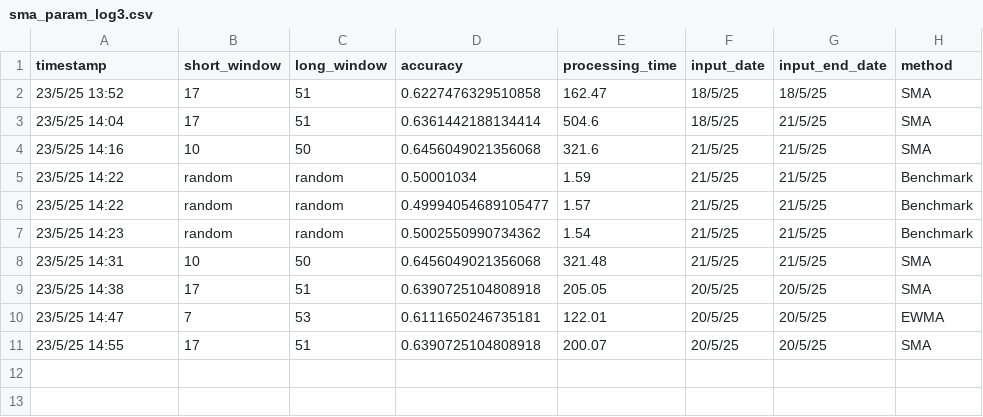
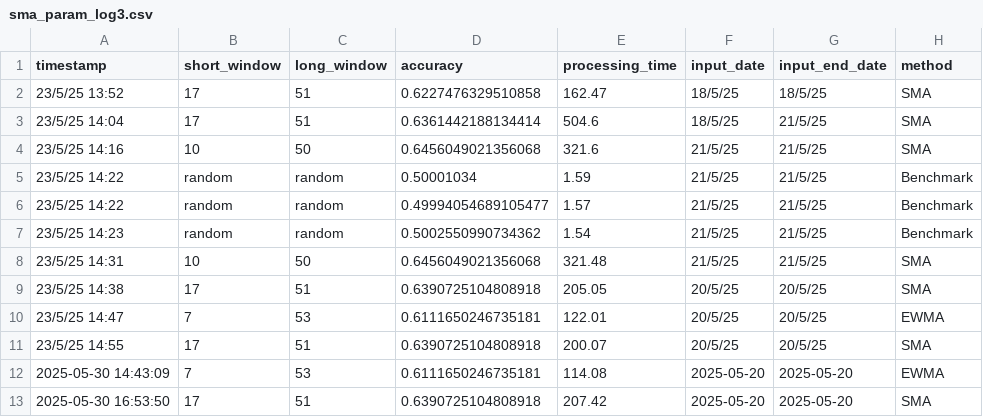
Before and after one commit to betacarrot99/market_microstructure, a CSV file: result/sma_param_log3.csv, drawn as a sheet; the diff names each change by its address in the sheet, - before the commit and + after, or states it on an @@ line.

Commit message:
clustering + parquet converter raw, mini adjustments on live_ewma_signal.py

```diff
--- a/result/sma_param_log3.csv
+++ b/result/sma_param_log3.csv
+row 12: 2025-05-30 14:43:09 | 7 | 53 | 0.6111650246735181 | 114.08 | 2025-05-20 | 2025-05-20 | EWMA
+row 13: 2025-05-30 16:53:50 | 17 | 51 | 0.6390725104808918 | 207.42 | 2025-05-20 | 2025-05-20 | SMA
```
Also changed, not shown: 6 other files.
